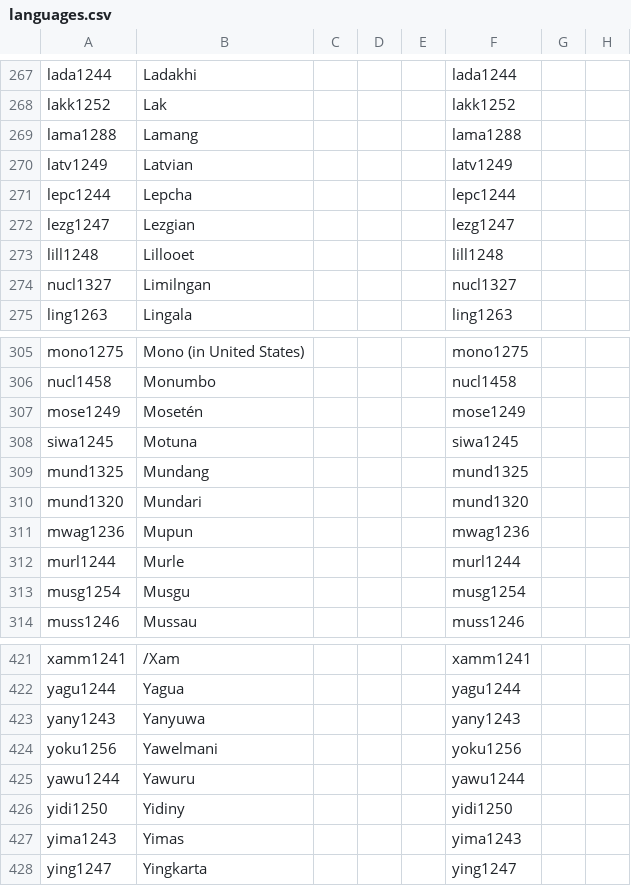
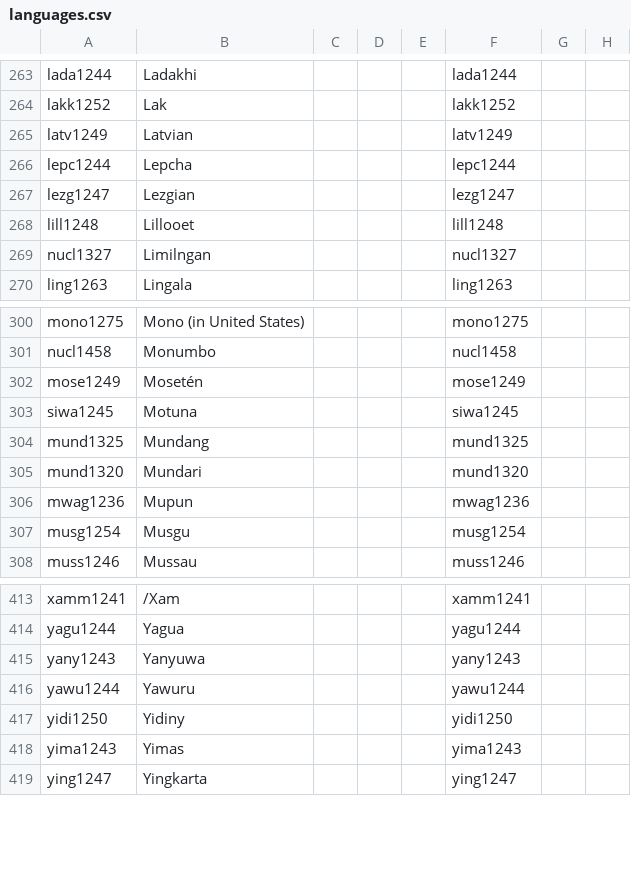
Before and after one commit to cldf-datasets/malchukovditransitives, a CSV file: cldf/languages.csv, drawn as a sheet; only a part is shown, gaps mark what is left out; the diff covers the shown part only.

```diff
--- a/cldf/languages.csv
+++ b/cldf/languages.csv
@@ -268,3 +264,2 @@ lada1244,Ladakhi,,,,lada1244,,
 lakk1252,Lak,,,,lakk1252,,
-lama1288,Lamang,,,,lama1288,,
 latv1249,Latvian,,,,latv1249,,
@@ -311,3 +306,2 @@ mund1320,Mundari,,,,mund1320,,
 mwag1236,Mupun,,,,mwag1236,,
-murl1244,Murle,,,,murl1244,,
 musg1254,Musgu,,,,musg1254,,
@@ -423,3 +415,2 @@ yagu1244,Yagua,,,,yagu1244,,
 yany1243,Yanyuwa,,,,yany1243,,
-yoku1256,Yawelmani,,,,yoku1256,,
 yawu1244,Yawuru,,,,yawu1244,,
```
Also changed, not shown: 1 added row and 7 removed rows elsewhere in this file, cldf/codes.csv, cldf/constructions.csv, 8 other files.
